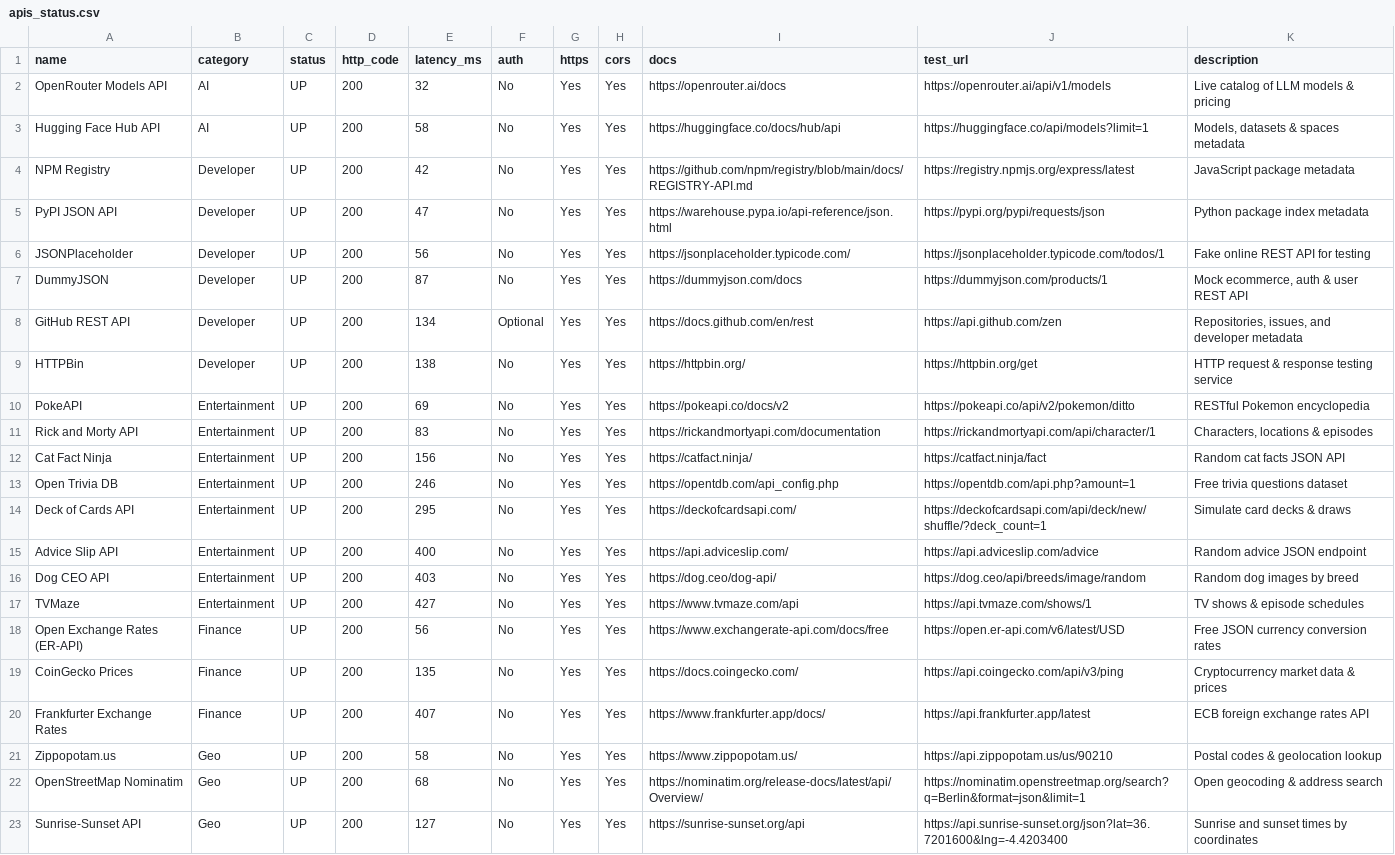
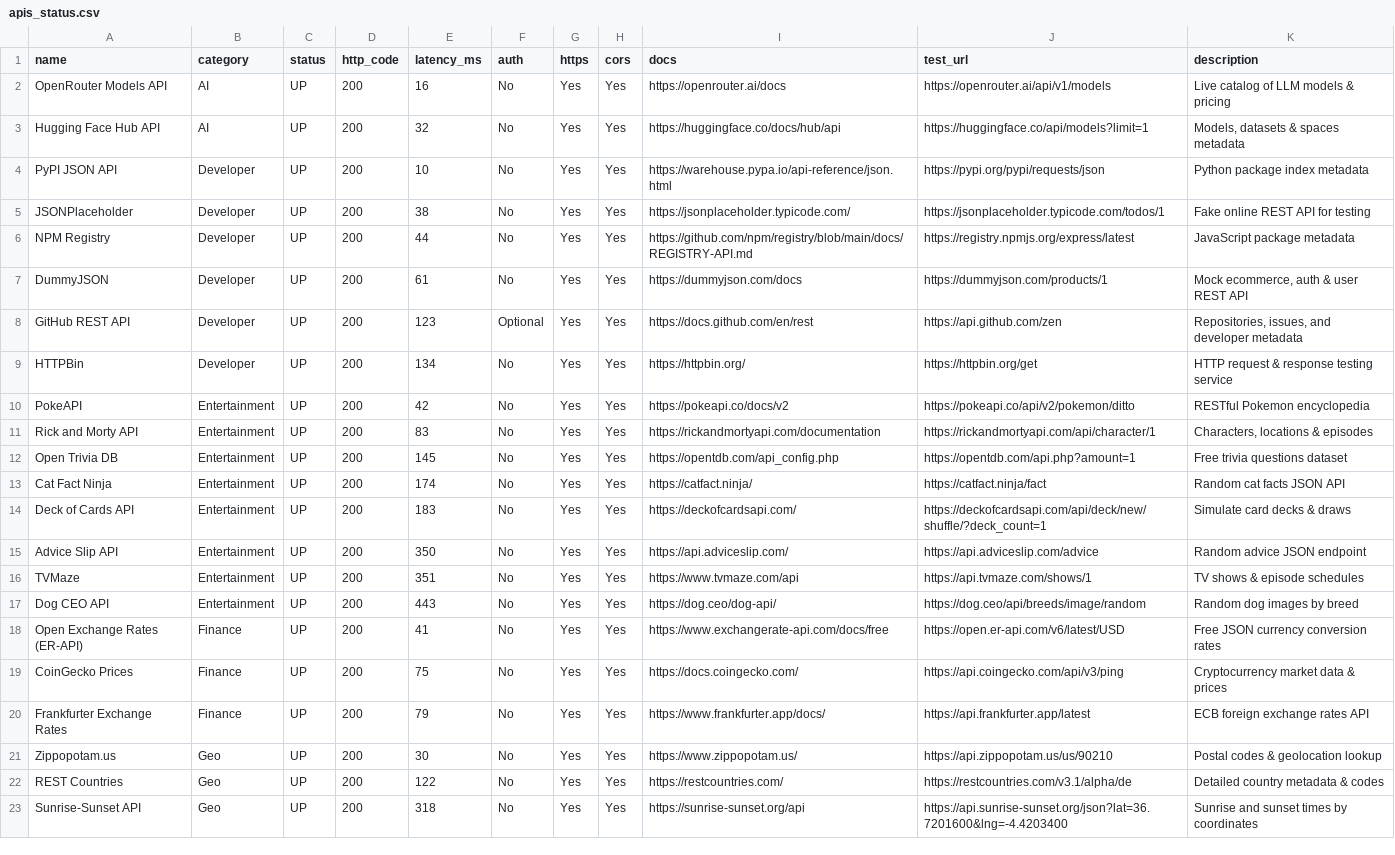
Before and after one commit to OneForAllHub/verified-public-apis, a CSV file: data/apis_status.csv, drawn as a sheet; only a part is shown; removed rows and columns are numbered as before the commit, all else as after; the diff covers the shown part only; the diff names each change by its address in the sheet, - before the commit and + after, or states it on an @@ line.

```diff
--- a/data/apis_status.csv
+++ b/data/apis_status.csv
-E2 (latency_ms): 32
+E2 (latency_ms): 16
-E3 (latency_ms): 58
+E3 (latency_ms): 32
-row 4: NPM Registry | Developer | UP | 200 | 42 | No | Yes | Yes | https://github.com/npm/registry/blob/main/docs/REGISTRY-API.md | https://registry.npmjs.org/express/latest | JavaScript package metadata
-E4 (latency_ms): 47
+E4 (latency_ms): 10
-E5 (latency_ms): 56
+E5 (latency_ms): 38
+row 6: NPM Registry | Developer | UP | 200 | 44 | No | Yes | Yes | https://github.com/npm/registry/blob/main/docs/REGISTRY-API.md | https://registry.npmjs.org/express/latest | JavaScript package metadata
-E7 (latency_ms): 87
+E7 (latency_ms): 61
-E8 (latency_ms): 134
+E8 (latency_ms): 123
-E9 (latency_ms): 138
+E9 (latency_ms): 134
-E10 (latency_ms): 69
+E10 (latency_ms): 42
-row 12: Cat Fact Ninja | Entertainment | UP | 200 | 156 | No | Yes | Yes | https://catfact.ninja/ | https://catfact.ninja/fact | Random cat facts JSON API
-E12 (latency_ms): 246
+E12 (latency_ms): 145
+row 13: Cat Fact Ninja | Entertainment | UP | 200 | 174 | No | Yes | Yes | https://catfact.ninja/ | https://catfact.ninja/fact | Random cat facts JSON API
-E14 (latency_ms): 295
+E14 (latency_ms): 183
-E15 (latency_ms): 400
+E15 (latency_ms): 350
-row 16: Dog CEO API | Entertainment | UP | 200 | 403 | No | Yes | Yes | https://dog.ceo/dog-api/ | https://dog.ceo/api/breeds/image/random | Random dog images by breed
-E16 (latency_ms): 427
+E16 (latency_ms): 351
+row 17: Dog CEO API | Entertainment | UP | 200 | 443 | No | Yes | Yes | https://dog.ceo/dog-api/ | https://dog.ceo/api/breeds/image/random | Random dog images by breed
-E18 (latency_ms): 56
+E18 (latency_ms): 41
-E19 (latency_ms): 135
+E19 (latency_ms): 75
-E20 (latency_ms): 407
+E20 (latency_ms): 79
-E21 (latency_ms): 58
+E21 (latency_ms): 30
-A22 (name): OpenStreetMap Nominatim
+A22 (name): REST Countries
-E22 (latency_ms): 68
+E22 (latency_ms): 122
-I22 (docs): https://nominatim.org/release-docs/latest/api/Overview/
+I22 (docs): https://restcountries.com/
-J22 (test_url): https://nominatim.openstreetmap.org/search?q=Berlin&format=json&limit=1
+J22 (test_url): https://restcountries.com/v3.1/alpha/de
-K22 (description): Open geocoding & address search
+K22 (description): Detailed country metadata & codes
-E23 (latency_ms): 127
+E23 (latency_ms): 318
```
Also changed, not shown: 3 added rows, 3 removed rows and 24 edited cells elsewhere in this file, 14 other files.
